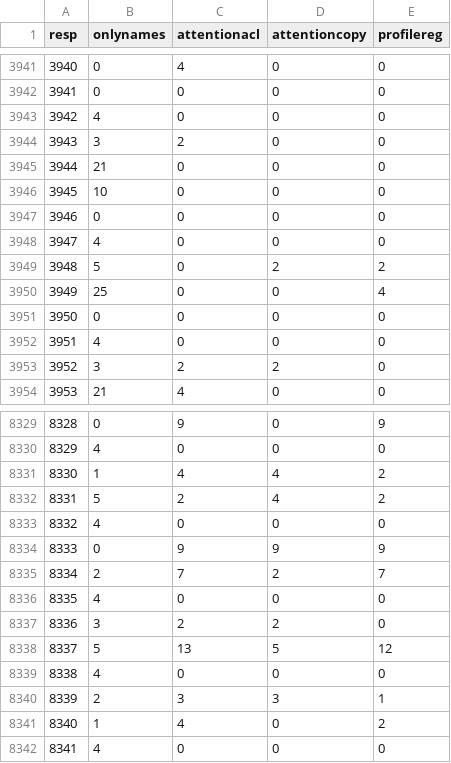
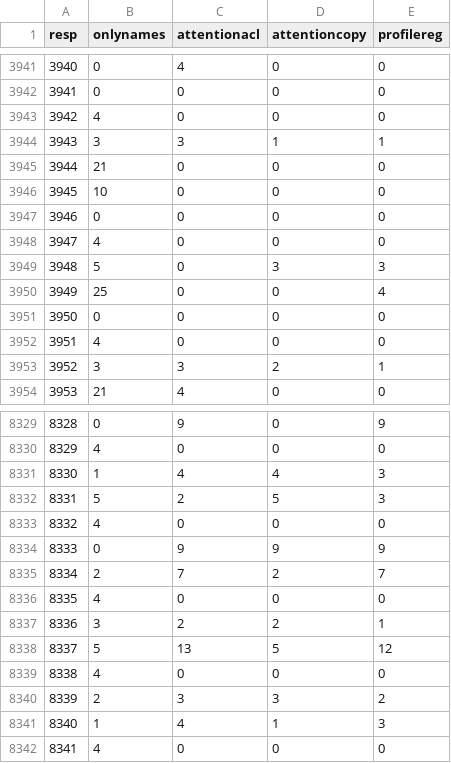
Before and after one commit to ThiagoCF05/NeuralREG, a CSV file: eval/stats/coling/v1.5/seen/r_distances.csv, drawn as a sheet; only a part is shown, gaps mark what is left out; the diff covers the shown part only.

```diff
--- a/eval/stats/coling/v1.5/seen/r_distances.csv
+++ b/eval/stats/coling/v1.5/seen/r_distances.csv
@@ -3943,3 +3943,3 @@ resp;onlynames;attentionacl;attentioncopy;profilereg
 3942;4;0;0;0
-3943;3;2;0;0
+3943;3;3;1;1
 3944;21;0;0;0
@@ -3948,3 +3948,3 @@ resp;onlynames;attentionacl;attentioncopy;profilereg
 3947;4;0;0;0
-3948;5;0;2;2
+3948;5;0;3;3
 3949;25;0;0;4
@@ -3952,3 +3952,3 @@ resp;onlynames;attentionacl;attentioncopy;profilereg
 3951;4;0;0;0
-3952;3;2;2;0
+3952;3;3;2;1
 3953;21;4;0;0
@@ -8330,4 +8330,4 @@ resp;onlynames;attentionacl;attentioncopy;profilereg
 8329;4;0;0;0
-8330;1;4;4;2
-8331;5;2;4;2
+8330;1;4;4;3
+8331;5;2;5;3
 8332;4;0;0;0
@@ -8336,7 +8336,7 @@ resp;onlynames;attentionacl;attentioncopy;profilereg
 8335;4;0;0;0
-8336;3;2;2;0
+8336;3;2;2;1
 8337;5;13;5;12
 8338;4;0;0;0
-8339;2;3;3;1
-8340;1;4;0;2
+8339;2;3;3;2
+8340;1;4;1;3
 8341;4;0;0;0
```
Also changed, not shown: 137 edited cells elsewhere in this file, eval/stats/coling/v1.5/r_distances.csv, humaneval/trials/coling/samples.csv, 40 other files.
